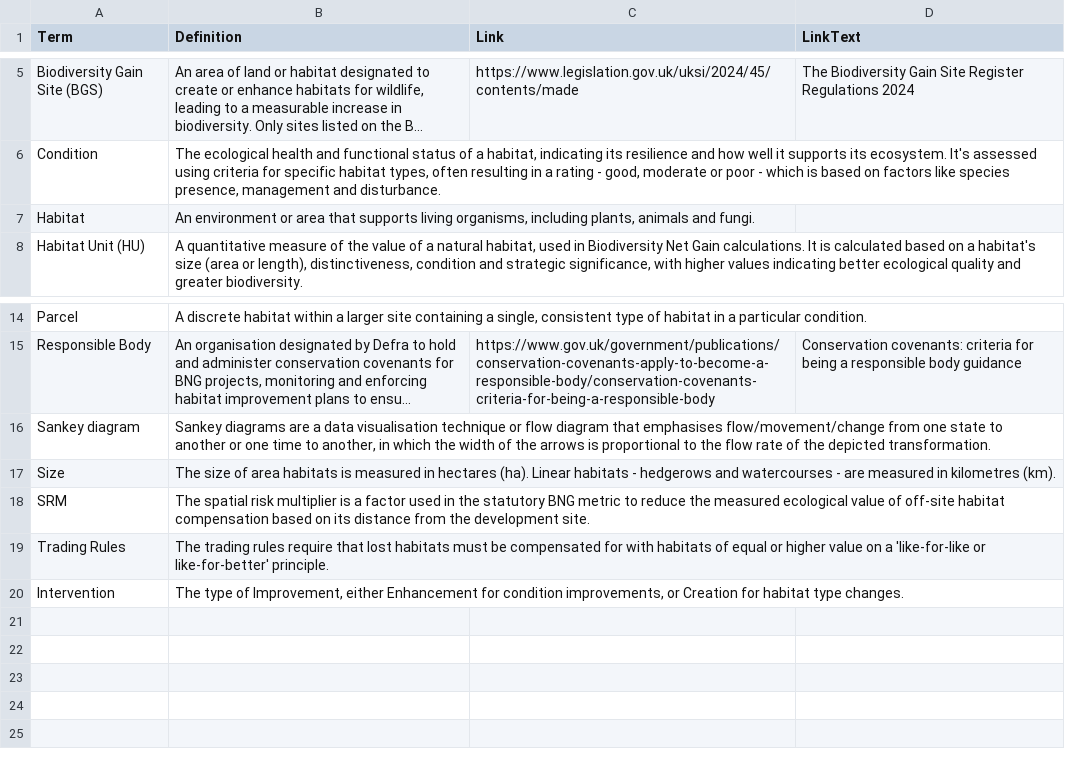
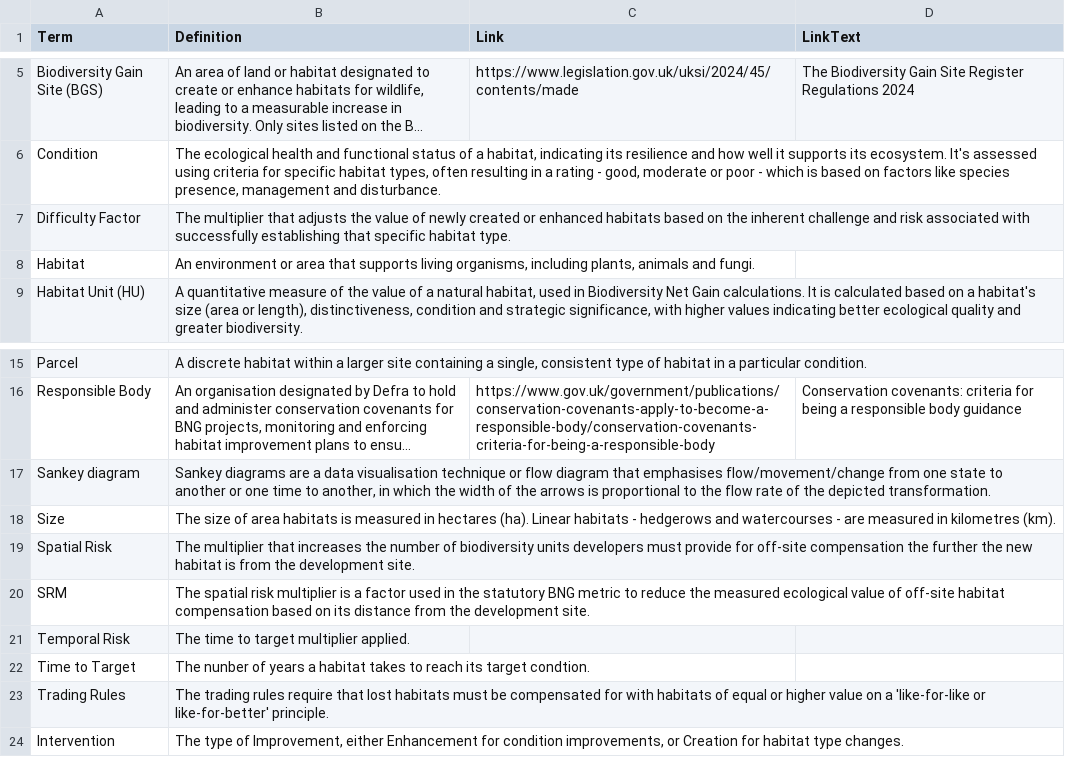
Before and after one commit to Eyesiah/biodiversity-sites-frontend, a CSV file: data/BGS-Glossary.csv, drawn as a sheet; only a part is shown, gaps mark what is left out; long unchanged cells end in …; the diff names each change by its address in the sheet, - before the commit and + after, or states it on an @@ line.

Commit message:
add new tooltip definitions and links

```diff
--- a/data/BGS-Glossary.csv
+++ b/data/BGS-Glossary.csv
+row 7: Difficulty Factor | The multiplier that adjusts the value of newly created or enhanced habitats based on the inherent challenge and risk associated with successfully establishing that specific habitat type.
+row 19: Spatial Risk | The multiplier that increases the number of biodiversity units developers must provide for off-site compensation the further the new habitat is from the development site.
+row 21: Temporal Risk | The time to target multiplier applied.
+row 22: Time to Target | The nunber of years a habitat takes to reach its target condtion.
```
Also changed, not shown: 1 other file.
